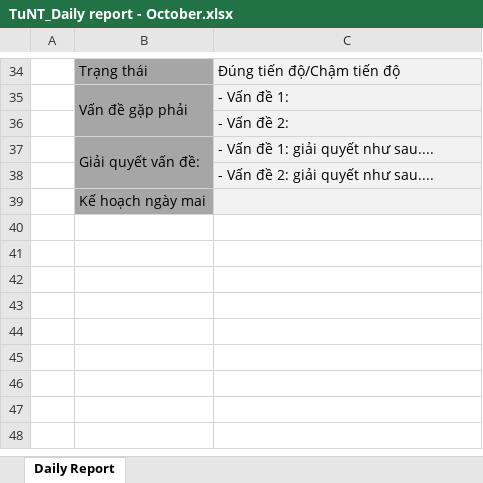
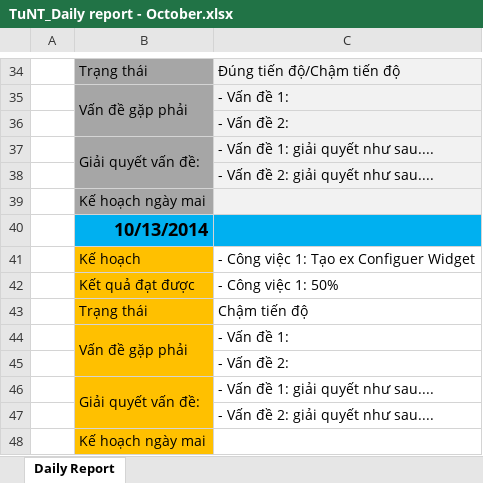
Before and after one commit to DzungHoang/Sicco, an Excel workbook: Document/3_Report/Daily_October/TuNT_Daily report - October.xlsx, sheet Daily Report, drawn as a sheet; only a part is shown, gaps mark what is left out; values as stored, in another font and other column widths than the file's, no borders; the diff names each change by its address in the sheet, - before the commit and + after, or states it on an @@ line.

Commit message:
Update Daily report

```diff
--- a/Document/3_Report/Daily_October/TuNT_Daily report - October.xlsx (sheet Daily Report)
+++ b/Document/3_Report/Daily_October/TuNT_Daily report - October.xlsx (sheet Daily Report)
+row 40:  | 10/13/2014
+row 41:  | Kế hoạch | - Công việc 1: Tạo ex Configuer Widget
+row 42:  | Kết quả đạt được | - Công việc 1: 50%
+row 43:  | Trạng thái | Chậm tiến độ
+row 44:  | Vấn đề gặp phải | - Vấn đề 1:
+row 45:  |  | - Vấn đề 2:
+row 46:  | Giải quyết vấn đề: | - Vấn đề 1: giải quyết như sau....
+row 47:  |  | - Vấn đề 2: giải quyết như sau....
+row 48:  | Kế hoạch ngày mai
```
